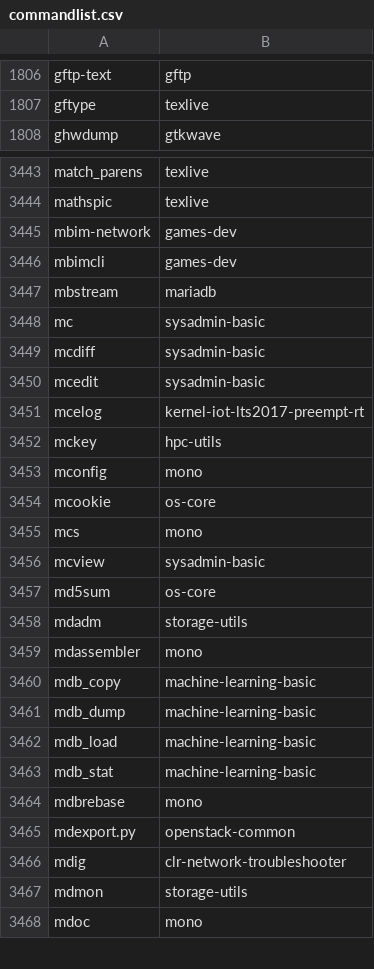
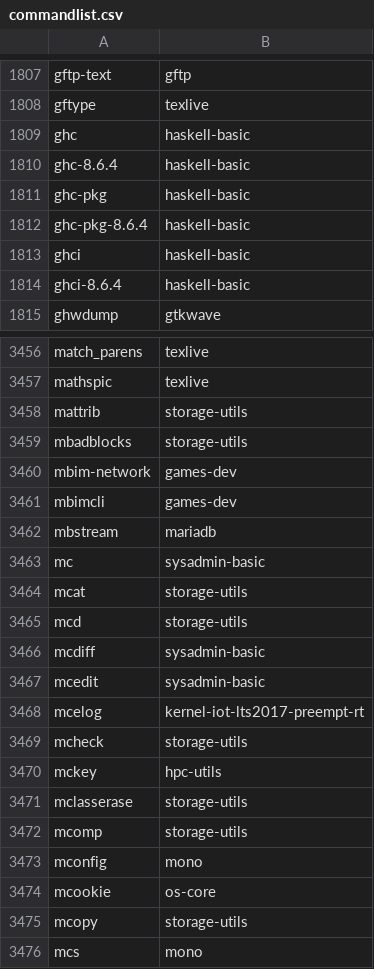
Before and after one commit to lebensterben/cnf, a CSV file: commandlist.csv, drawn as a sheet; only a part is shown, gaps mark what is left out; the shorter side is filled out with more unchanged rows; the diff covers the shown part only.

Commit message:
update command list for 29690

```diff
--- a/commandlist.csv
+++ b/commandlist.csv
@@ -1807,2 +1808,8 @@ gftp-text	gftp
 gftype	texlive
+ghc	haskell-basic
+ghc-8.6.4	haskell-basic
+ghc-pkg	haskell-basic
+ghc-pkg-8.6.4	haskell-basic
+ghci	haskell-basic
+ghci-8.6.4	haskell-basic
 ghwdump	gtkwave
@@ -3444,2 +3457,4 @@ match_parens	texlive
 mathspic	texlive
+mattrib	storage-utils
+mbadblocks	storage-utils
 mbim-network	games-dev
@@ -3448,2 +3463,4 @@ mbstream	mariadb
 mc	sysadmin-basic
+mcat	storage-utils
+mcd	storage-utils
 mcdiff	sysadmin-basic
@@ -3451,5 +3468,9 @@ mcedit	sysadmin-basic
 mcelog	kernel-iot-lts2017-preempt-rt
+mcheck	storage-utils
 mckey	hpc-utils
+mclasserase	storage-utils
+mcomp	storage-utils
 mconfig	mono
 mcookie	os-core
+mcopy	storage-utils
 mcs	mono
```
Also changed, not shown: 33 added rows and 14 edited cells elsewhere in this file, 2 other files.
